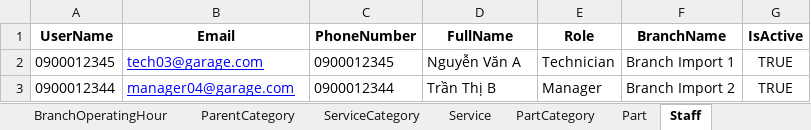
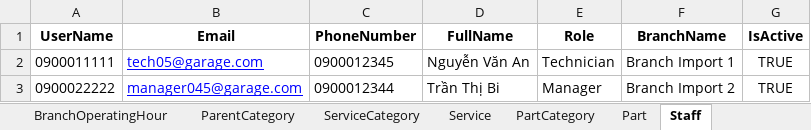
Before and after one commit to Graduation-Project-GaraPro/garagepro_admin_frontend, an Excel workbook: garapro-admin-frontend/public/templates/master_import_template_full.xlsx, sheet Staff, drawn as a sheet; values as stored, in another font and other column widths than the file's, no borders; the diff names each change by its address in the sheet, - before the commit and + after, or states it on an @@ line.

```diff
--- a/garapro-admin-frontend/public/templates/master_import_template_full.xlsx (sheet Staff)
+++ b/garapro-admin-frontend/public/templates/master_import_template_full.xlsx (sheet Staff)
-A2 (UserName): 0900012345
+A2 (UserName): 0900011111
-B2 (Email): tech03@garage.com
+B2 (Email): tech05@garage.com
-D2 (FullName): Nguyễn Văn A
+D2 (FullName): Nguyễn Văn An
-A3 (UserName): 0900012344
+A3 (UserName): 0900022222
-B3 (Email): manager04@garage.com
+B3 (Email): manager045@garage.com
-D3 (FullName): Trần Thị B
+D3 (FullName): Trần Thị Bi
```
Also changed, not shown: sheet Part, sheet Branch, sheet Service, 8 other files.
